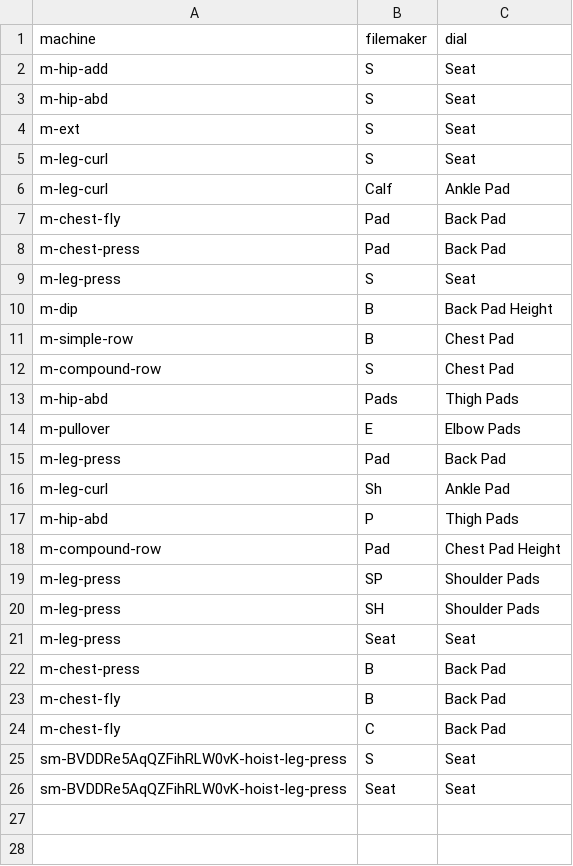
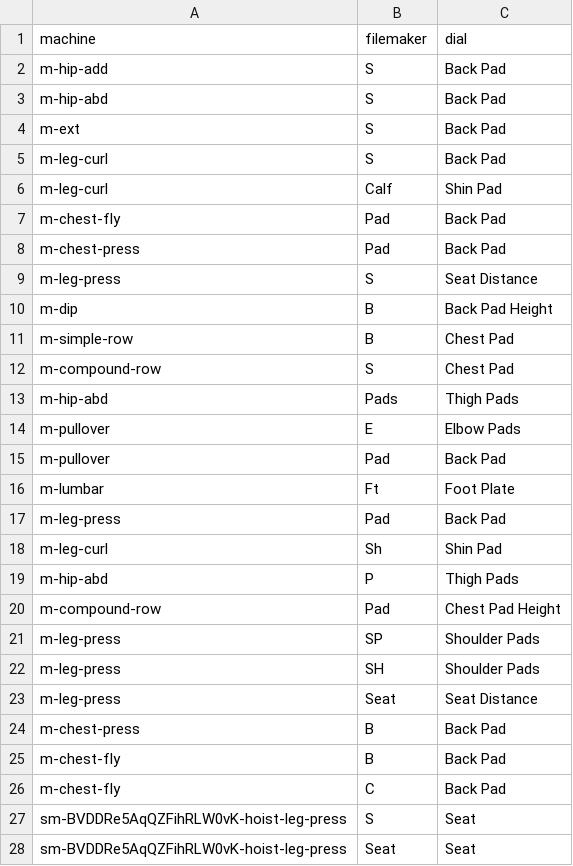
Before and after one commit to MaxStrengthFitness/Journey-System, a CSV file: src/features/filemaker-import/letters-strongsville.csv, drawn as a sheet.

```diff
--- a/src/features/filemaker-import/letters-strongsville.csv
+++ b/src/features/filemaker-import/letters-strongsville.csv
@@ -1,10 +1,10 @@
 machine,filemaker,dial
-m-hip-add,S,Seat
-m-hip-abd,S,Seat
-m-ext,S,Seat
-m-leg-curl,S,Seat
-m-leg-curl,Calf,Ankle Pad
+m-hip-add,S,Back Pad
+m-hip-abd,S,Back Pad
+m-ext,S,Back Pad
+m-leg-curl,S,Back Pad
+m-leg-curl,Calf,Shin Pad
 m-chest-fly,Pad,Back Pad
 m-chest-press,Pad,Back Pad
-m-leg-press,S,Seat
+m-leg-press,S,Seat Distance
 m-dip,B,Back Pad Height
@@ -14,4 +14,6 @@ m-hip-abd,Pads,Thigh Pads
 m-pullover,E,Elbow Pads
+m-pullover,Pad,Back Pad
+m-lumbar,Ft,Foot Plate
 m-leg-press,Pad,Back Pad
-m-leg-curl,Sh,Ankle Pad
+m-leg-curl,Sh,Shin Pad
 m-hip-abd,P,Thigh Pads
@@ -20,3 +22,3 @@ m-leg-press,SP,Shoulder Pads
 m-leg-press,SH,Shoulder Pads
-m-leg-press,Seat,Seat
+m-leg-press,Seat,Seat Distance
 m-chest-press,B,Back Pad
```
Also changed, not shown: 10 other files.
